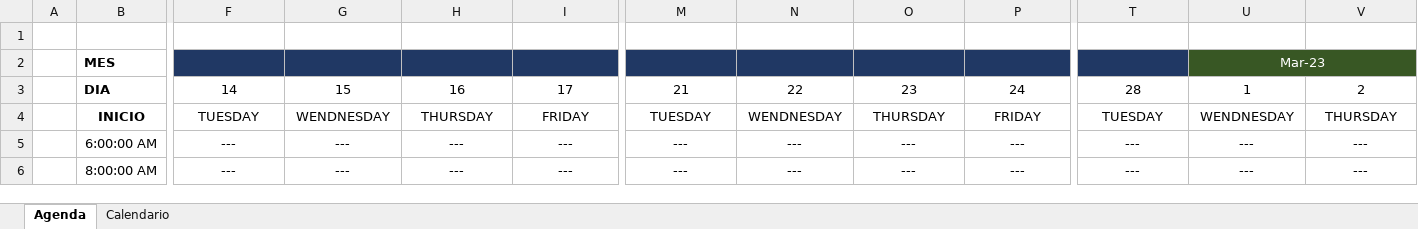
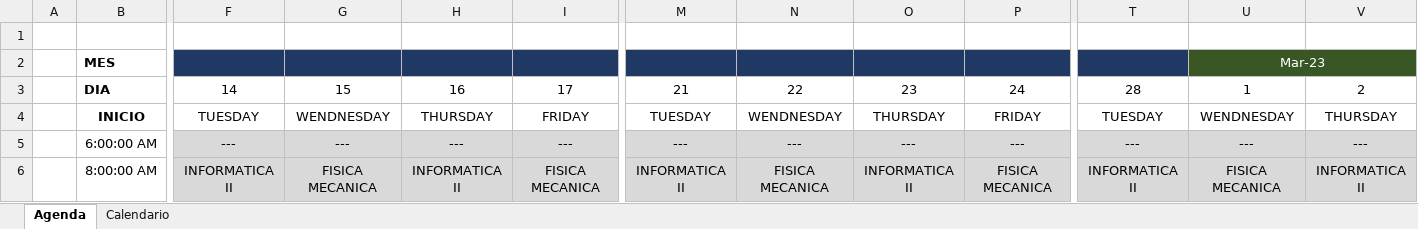
Before and after one commit to Lu1Trix/Calendar, an Excel workbook: Agenda Luis Alberto Ardila Páez.xlsx, sheet Agenda, drawn as a sheet; only a part is shown, gaps mark what is left out; values as stored, in another font and other column widths than the file's, no borders; conditional formats not drawn; the diff covers the shown part only; the diff names each change by its address in the sheet, - before the commit and + after, or states it on an @@ line.

```diff
--- a/Agenda Luis Alberto Ardila Páez.xlsx (sheet Agenda)
+++ b/Agenda Luis Alberto Ardila Páez.xlsx (sheet Agenda)
-F5:I6 fill: none
+F5:I6 fill: #D9D9D9
-M5:P6 fill: none
+M5:P6 fill: #D9D9D9
-T5:V6 fill: none
+T5:V6 fill: #D9D9D9
-F6: ---
+F6: INFORMATICA II
-G6: ---
+G6: FISICA MECANICA
-H6: ---
+H6: INFORMATICA II
-I6: ---
+I6: FISICA MECANICA
-M6: ---
+M6: INFORMATICA II
-N6: ---
+N6: FISICA MECANICA
-O6: ---
+O6: INFORMATICA II
-P6: ---
+P6: FISICA MECANICA
-T6: ---
+T6: INFORMATICA II
-U6: ---
+U6: FISICA MECANICA
-V6: ---
+V6: INFORMATICA II
```
Also changed, not shown: 50 edited cells and cell formats elsewhere in this sheet, sheet Calendario, 1 other file.
